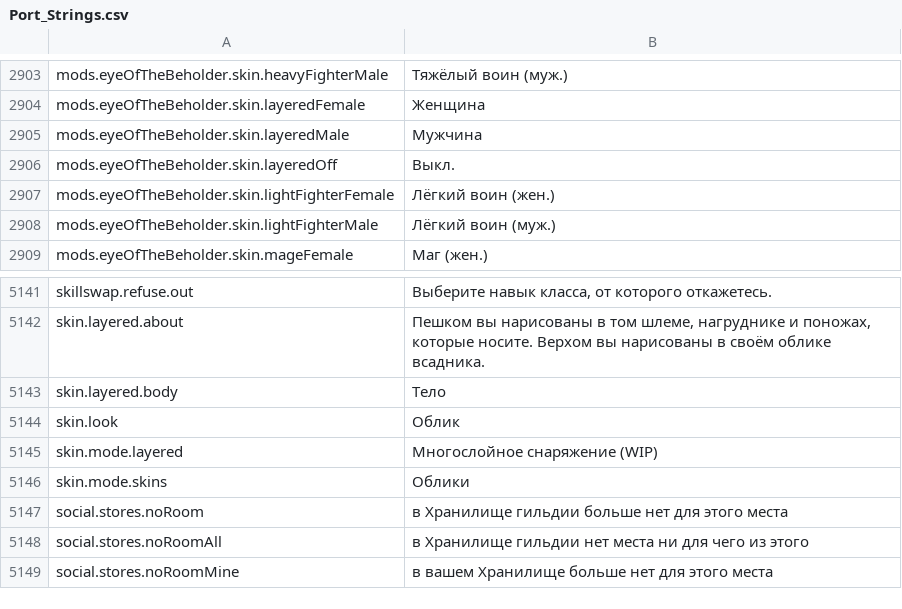
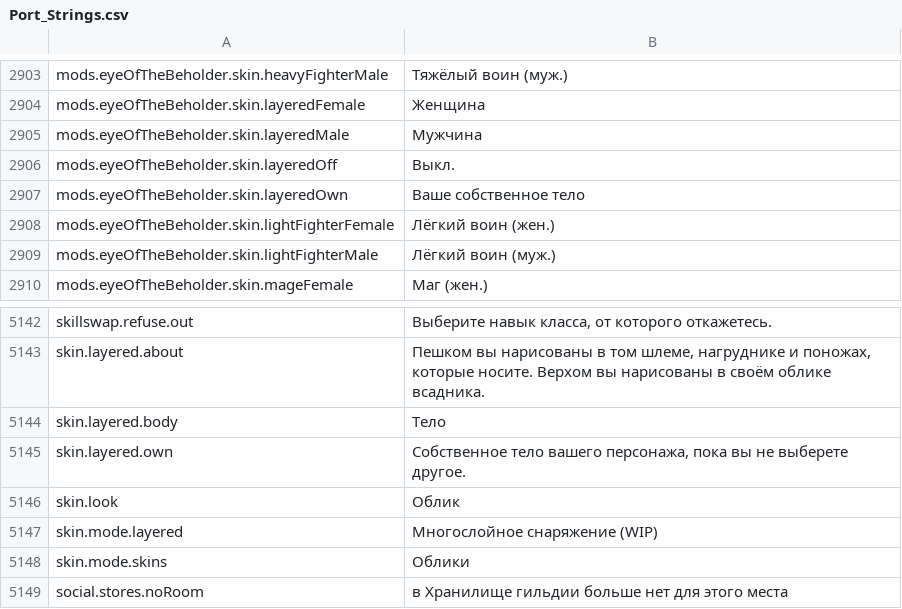
Before and after one commit to Betawolf1213/daggerfall-js-source-voice, a CSV file: locales/ru/Port_Strings.csv, drawn as a sheet; only a part is shown, gaps mark what is left out; the shorter side is filled out with more unchanged rows; the diff names each change by its address in the sheet, - before the commit and + after, or states it on an @@ line.

```diff
--- a/locales/ru/Port_Strings.csv
+++ b/locales/ru/Port_Strings.csv
+row 2907: mods.eyeOfTheBeholder.skin.layeredOwn | Ваше собственное тело
+row 5145: skin.layered.own | Собственное тело вашего персонажа, пока вы не выберете другое.
```
Also changed, not shown: locales/bg/Port_Strings.csv, locales/de/Port_Strings.csv, 39 other files.
